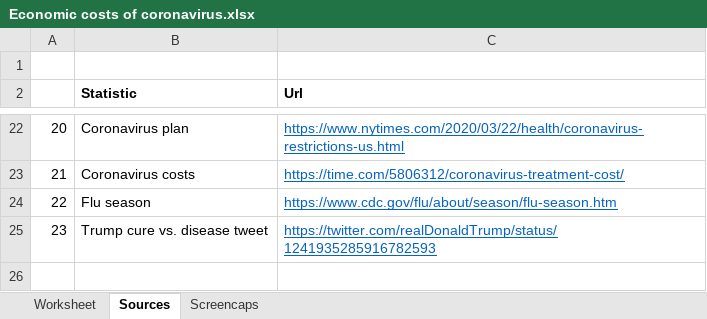
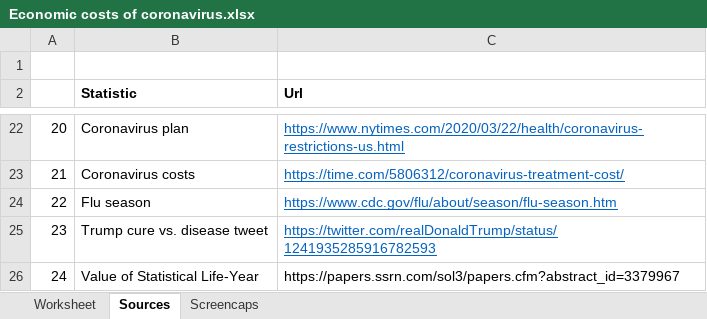
Before and after one commit to tgwhite/Public_Policy, an Excel workbook: Projects/COVID-19/Economic costs of coronavirus.xlsx, sheet Sources, drawn as a sheet; only a part is shown, gaps mark what is left out; values as stored, in another font and other column widths than the file's, no borders; the diff names each change by its address in the sheet, - before the commit and + after, or states it on an @@ line.

```diff
--- a/Projects/COVID-19/Economic costs of coronavirus.xlsx (sheet Sources)
+++ b/Projects/COVID-19/Economic costs of coronavirus.xlsx (sheet Sources)
+row 26: 24 | Value of Statistical Life-Year | https://papers.ssrn.com/sol3/papers.cfm?abstract_id=3379967
```
Also changed, not shown: sheet Worksheet, formulas that keep their value, 23 other files.
